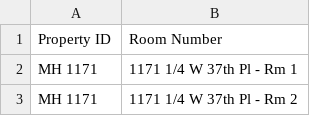
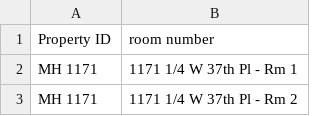
Before and after one commit to Nancy398/Leasing-price-strategies, a CSV file: Leases.csv, drawn as a sheet; only a part is shown.

Commit message:
Update Leases.csv

```diff
--- a/Leases.csv
+++ b/Leases.csv
@@ -1,2 +1,2 @@
-Property ID,Room Number
+Property ID,room number
 MH 1171,1171 1/4 W 37th Pl - Rm 1
```
